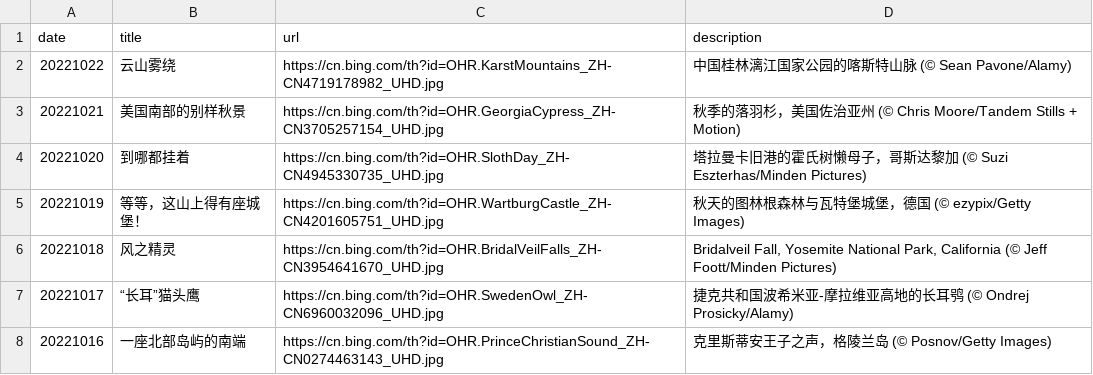
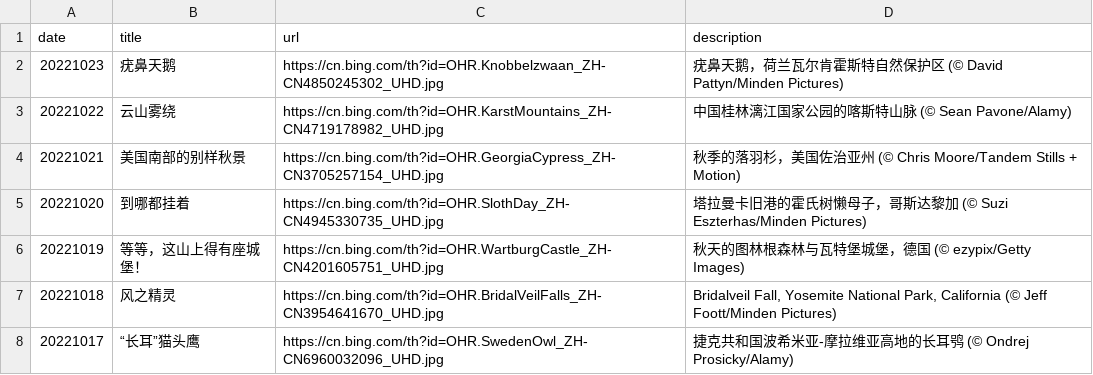
Before and after one commit to ddddavid-he/bing-wallpaper-fetcher, a CSV file: source_list.csv, drawn as a sheet; only a part is shown; the shorter side is filled out with more unchanged rows.

Commit message:
#Daily Update: source_list.csv 2022/10/23
Signed-off-by: Robot <robot@ddddavid.cn>

```diff
--- a/source_list.csv
+++ b/source_list.csv
@@ -1,2 +1,3 @@
 date,title,url,description
+20221023,疣鼻天鹅,https://cn.bing.com/th?id=OHR.Knobbelzwaan_ZH-CN4850245302_UHD.jpg,疣鼻天鹅，荷兰瓦尔肯霍斯特自然保护区 (© David Pattyn/Minden Pictures)
 20221022,云山雾绕,https://cn.bing.com/th?id=OHR.KarstMountains_ZH-CN4719178982_UHD.jpg,中国桂林漓江国家公园的喀斯特山脉 (© Sean Pavone/Alamy)
```
